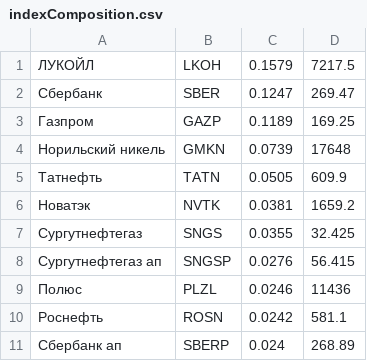
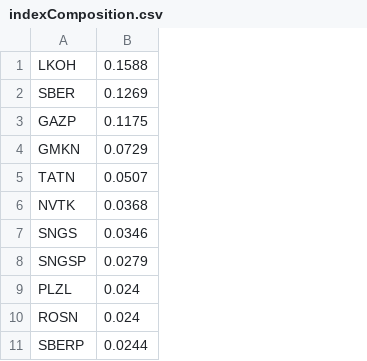
Before and after one commit to VasilyevSergey/imoex-invest, a CSV file: src/main/resources/indexComposition.csv, drawn as a sheet; only a part is shown; removed rows and columns are numbered as before the commit, all else as after; the diff names each change by its address in the sheet, - before the commit and + after, or states it on an @@ line.

```diff
--- a/src/main/resources/indexComposition.csv
+++ b/src/main/resources/indexComposition.csv
-column A, rows 1-11: ЛУКОЙЛ | Сбербанк | Газпром | Норильский никель | Татнефть | Новатэк | Сургутнефтегаз | Сургутнефтегаз aп | Полюс | Роснефть | Сбербанк ап
-column C, rows 1-11: 0.1579 | 0.1247 | 0.1189 | 0.0739 | 0.0505 | 0.0381 | 0.0355 | 0.0276 | 0.0246 | 0.0242 | 0.024
-column D, rows 1-11: 7217.5 | 269.47 | 169.25 | 17648 | 609.9 | 1659.2 | 32.425 | 56.415 | 11436 | 581.1 | 268.89
+column B, rows 1-11: 0.1588 | 0.1269 | 0.1175 | 0.0729 | 0.0507 | 0.0368 | 0.0346 | 0.0279 | 0.024 | 0.024 | 0.0244
```
Also changed, not shown: 12 other files.
